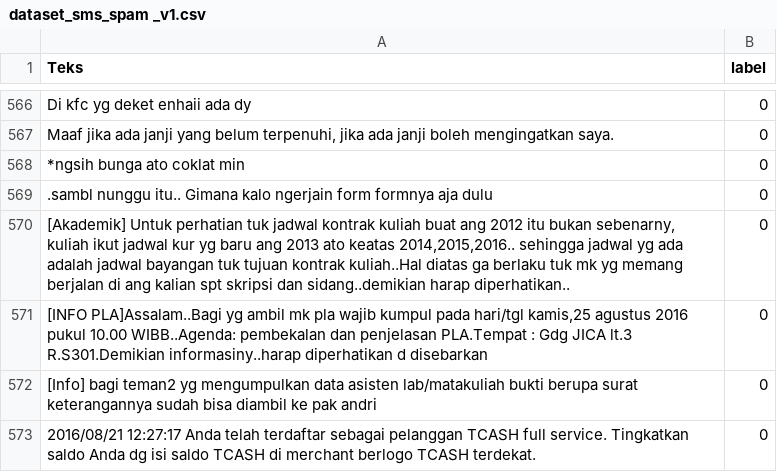
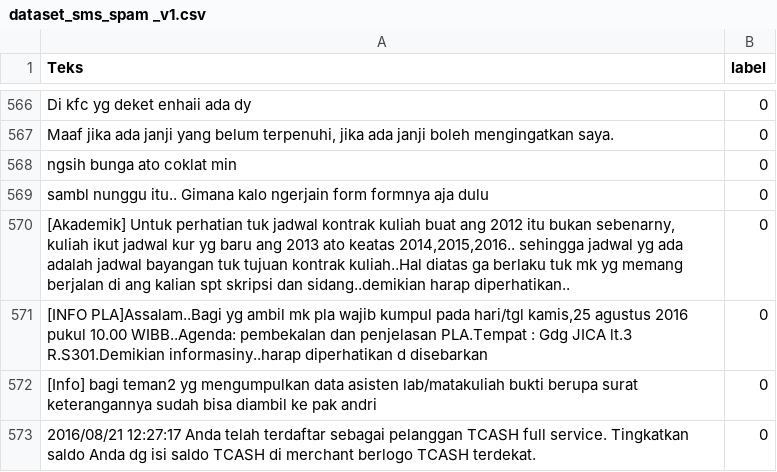
Before and after one commit to feresyan/NLP, a CSV file: Tubes/Tugas 3 Klasifikasi/dataset_sms_spam _v1.csv, drawn as a sheet; only a part is shown, gaps mark what is left out.

Commit message:
commit tubes

```diff
--- a/Tubes/Tugas 3 Klasifikasi/dataset_sms_spam _v1.csv
+++ b/Tubes/Tugas 3 Klasifikasi/dataset_sms_spam _v1.csv
@@ -568,4 +568,4 @@ Di kfc yg deket enhaii ada dy,0
 " Maaf jika ada janji yang belum terpenuhi, jika ada janji boleh mengingatkan saya. ",0
-*ngsih bunga ato coklat min ,0
-.sambl nunggu itu.. Gimana kalo ngerjain form formnya aja dulu,0
+ngsih bunga ato coklat min ,0
+sambl nunggu itu.. Gimana kalo ngerjain form formnya aja dulu,0
 "[Akademik] Untuk perhatian tuk jadwal kontrak kuliah buat ang 2012 itu bukan sebenarny, kuliah ikut jadwal kur yg baru ang 2013 ato keatas 2014,2015,2016.. sehingga jadwal yg ada adalah jadwal bayangan tuk tujuan kontrak kuliah..Hal diatas ga berlaku tuk mk yg memang berjalan di ang kalian spt skripsi dan sidang..demikian harap diperhatikan..",0
```
Also changed, not shown: 23 other files.
